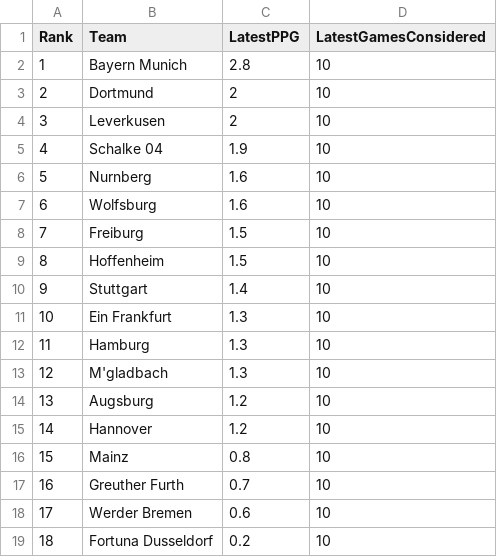
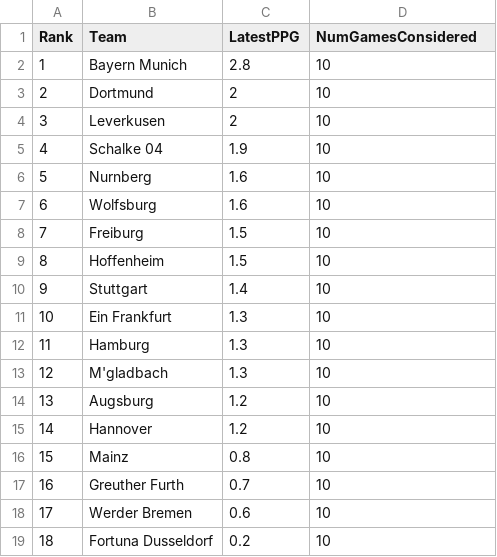
Before and after one commit to Nishant173/statcalc, a CSV file: results/Bundesliga - 2012-13 - Teams - Latest Form.csv, drawn as a sheet.

Commit message:
Updated results populated

```diff
--- a/results/Bundesliga - 2012-13 - Teams - Latest Form.csv
+++ b/results/Bundesliga - 2012-13 - Teams - Latest Form.csv
@@ -1,2 +1,2 @@
-Rank,Team,LatestPPG,LatestGamesConsidered
+Rank,Team,LatestPPG,NumGamesConsidered
 1,Bayern Munich,2.8,10
```
Also changed, not shown: results/EPL - 2011-12 - Teams - Latest Form.csv, results/FIFA19-2v2 - Teams - Latest Form.csv, 1 other file.
